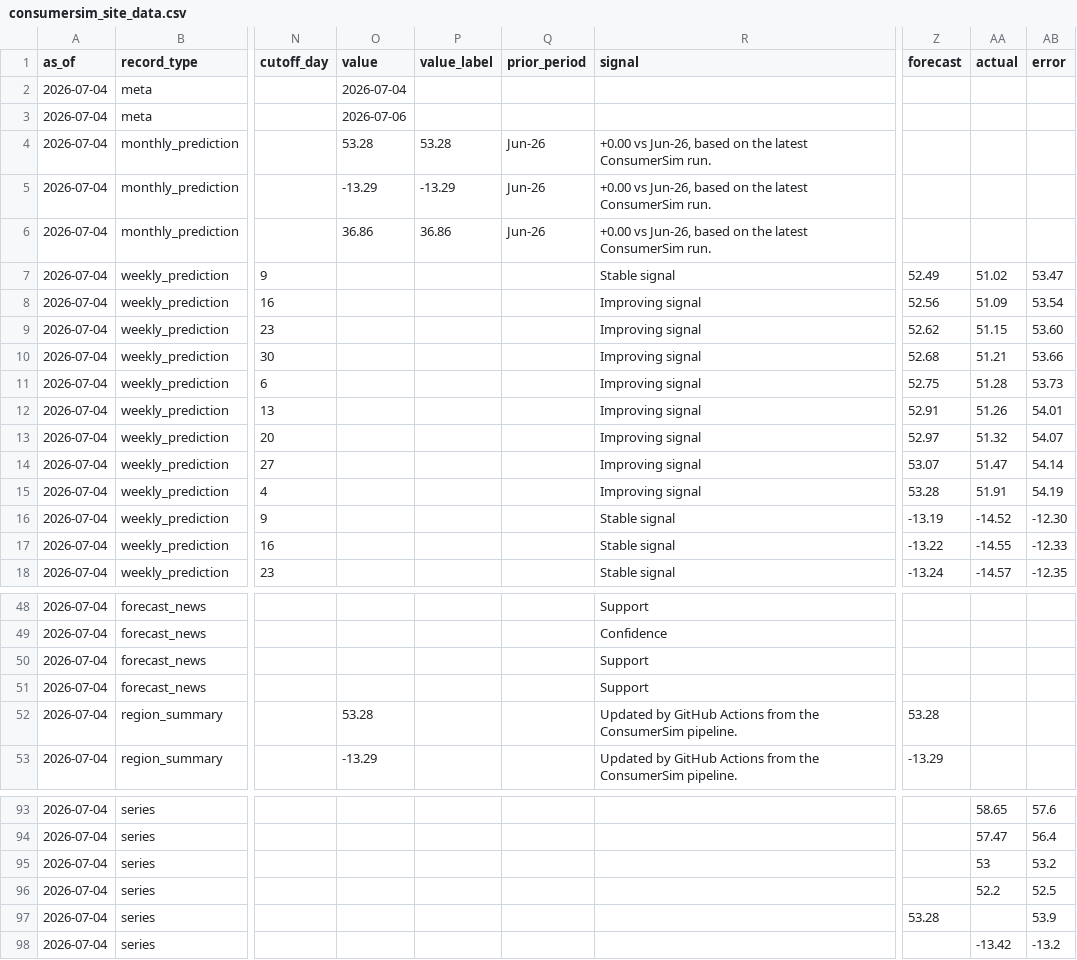
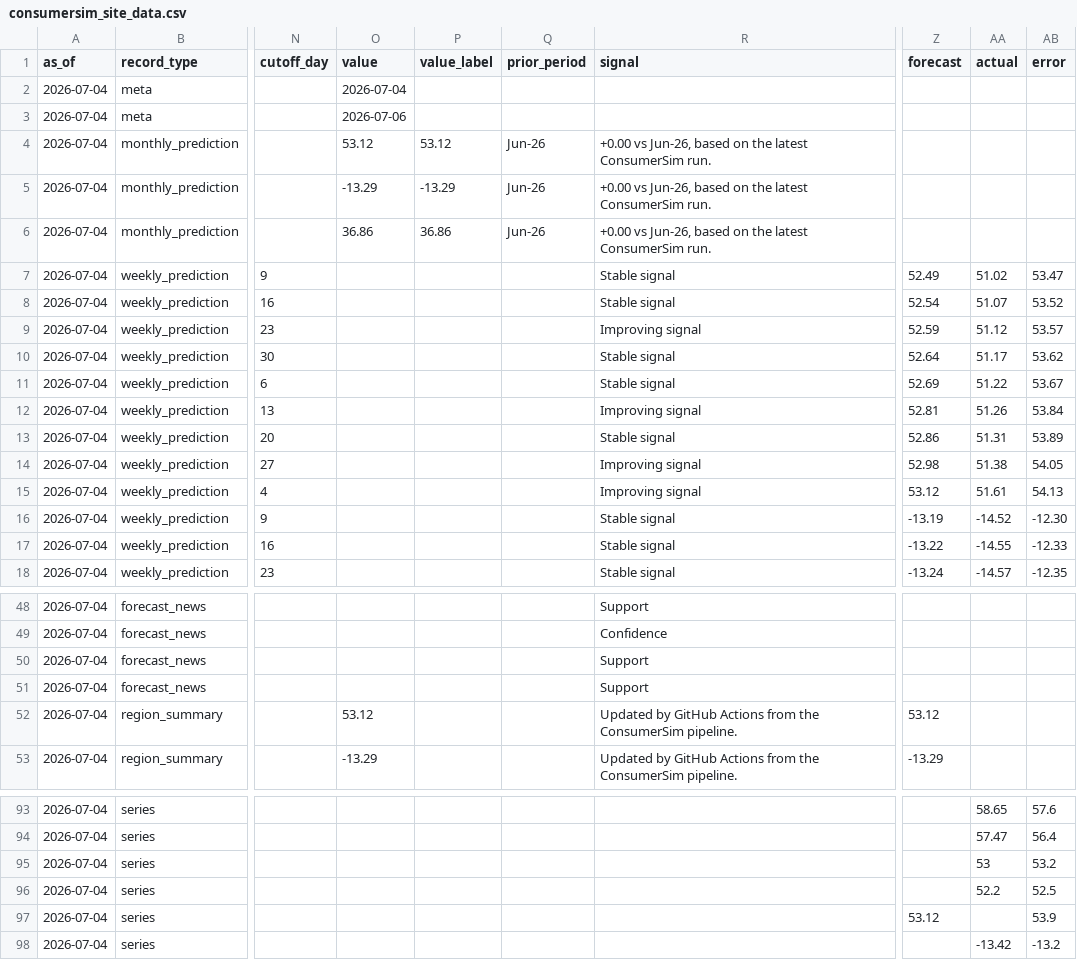
Before and after one commit to RunRiotComeOn/ConsumerSim-Consumer-Confidence-Forecast, a CSV file: data/consumersim_site_data.csv, drawn as a sheet; only a part is shown, gaps mark what is left out; the diff names each change by its address in the sheet, - before the commit and + after, or states it on an @@ line.

```diff
--- a/data/consumersim_site_data.csv
+++ b/data/consumersim_site_data.csv
-O4 (value): 53.28
+O4 (value): 53.12
-P4 (value_label): 53.28
+P4 (value_label): 53.12
-R8 (signal): Improving signal
+R8 (signal): Stable signal
-Z8 (forecast): 52.56
+Z8 (forecast): 52.54
-AA8 (actual): 51.09
+AA8 (actual): 51.07
-AB8 (error): 53.54
+AB8 (error): 53.52
-Z9 (forecast): 52.62
+Z9 (forecast): 52.59
-AA9 (actual): 51.15
+AA9 (actual): 51.12
-AB9 (error): 53.60
+AB9 (error): 53.57
-R10:R11 (signal): Improving signal
+R10:R11 (signal): Stable signal
-Z10 (forecast): 52.68
+Z10 (forecast): 52.64
-AA10 (actual): 51.21
+AA10 (actual): 51.17
-AB10 (error): 53.66
+AB10 (error): 53.62
-Z11 (forecast): 52.75
+Z11 (forecast): 52.69
-AA11 (actual): 51.28
+AA11 (actual): 51.22
-AB11 (error): 53.73
+AB11 (error): 53.67
-Z12 (forecast): 52.91
+Z12 (forecast): 52.81
-AB12 (error): 54.01
+AB12 (error): 53.84
-R13 (signal): Improving signal
+R13 (signal): Stable signal
-Z13 (forecast): 52.97
+Z13 (forecast): 52.86
-AA13 (actual): 51.32
+AA13 (actual): 51.31
-AB13 (error): 54.07
+AB13 (error): 53.89
-Z14 (forecast): 53.07
+Z14 (forecast): 52.98
-AA14 (actual): 51.47
+AA14 (actual): 51.38
-AB14 (error): 54.14
+AB14 (error): 54.05
-Z15 (forecast): 53.28
+Z15 (forecast): 53.12
-AA15 (actual): 51.91
+AA15 (actual): 51.61
-AB15 (error): 54.19
+AB15 (error): 54.13
-O52 (value): 53.28
+O52 (value): 53.12
-Z52 (forecast): 53.28
+Z52 (forecast): 53.12
-Z97 (forecast): 53.28
+Z97 (forecast): 53.12
```
Also changed, not shown: 2 other files.
